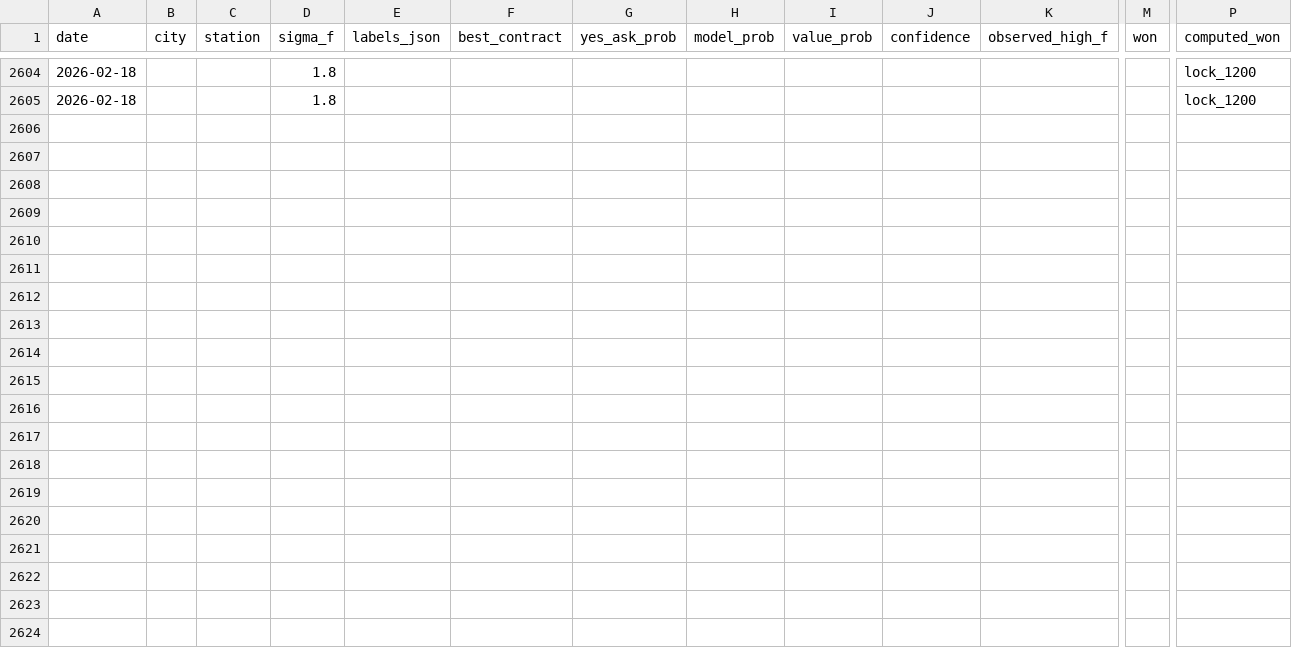
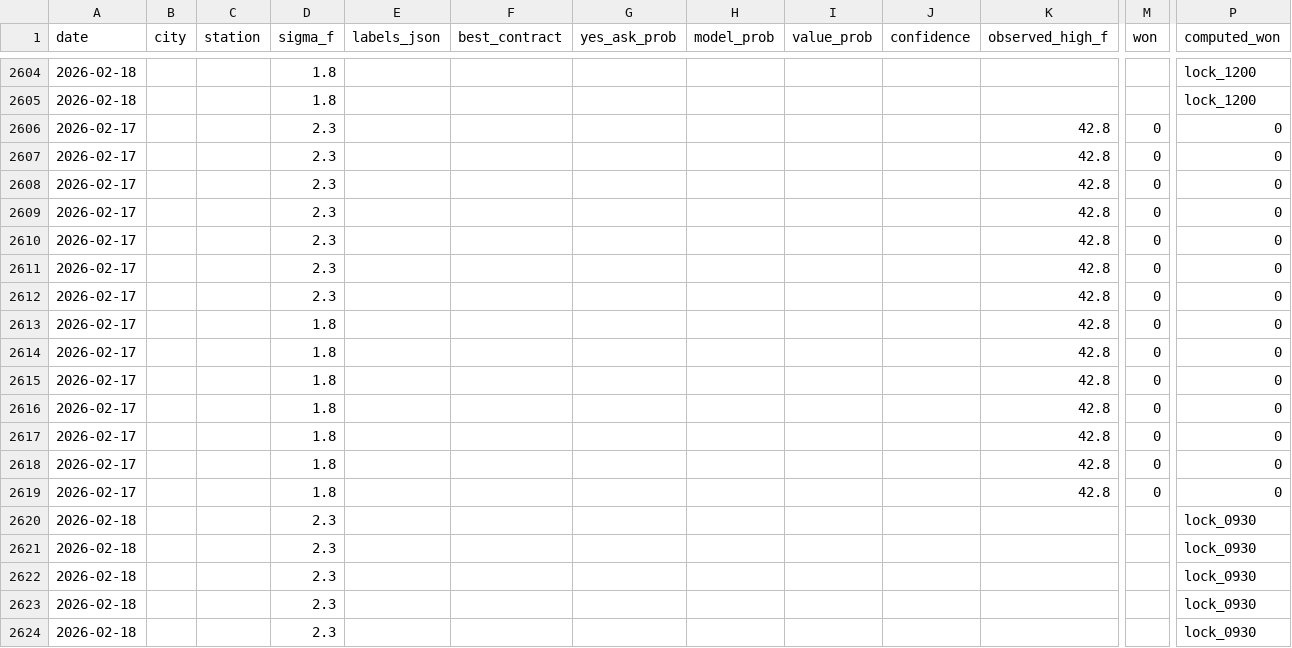
Before and after one commit to miketuzzo/Weather-Edge, a CSV file: data/performance.csv, drawn as a sheet; only a part is shown, gaps mark what is left out; rows hold the shown columns only; the diff covers the shown part only; the diff names each change by its address in the sheet, - before the commit and + after, or states it on an @@ line.

```diff
--- a/data/performance.csv
+++ b/data/performance.csv
+row 2606: 2026-02-17 |  |  | 2.3 |  |  |  |  |  |  | 42.8 | 0 | 0
+row 2607: 2026-02-17 |  |  | 2.3 |  |  |  |  |  |  | 42.8 | 0 | 0
+row 2608: 2026-02-17 |  |  | 2.3 |  |  |  |  |  |  | 42.8 | 0 | 0
+row 2609: 2026-02-17 |  |  | 2.3 |  |  |  |  |  |  | 42.8 | 0 | 0
+row 2610: 2026-02-17 |  |  | 2.3 |  |  |  |  |  |  | 42.8 | 0 | 0
+row 2611: 2026-02-17 |  |  | 2.3 |  |  |  |  |  |  | 42.8 | 0 | 0
+row 2612: 2026-02-17 |  |  | 2.3 |  |  |  |  |  |  | 42.8 | 0 | 0
+row 2613: 2026-02-17 |  |  | 1.8 |  |  |  |  |  |  | 42.8 | 0 | 0
+row 2614: 2026-02-17 |  |  | 1.8 |  |  |  |  |  |  | 42.8 | 0 | 0
+row 2615: 2026-02-17 |  |  | 1.8 |  |  |  |  |  |  | 42.8 | 0 | 0
+row 2616: 2026-02-17 |  |  | 1.8 |  |  |  |  |  |  | 42.8 | 0 | 0
+row 2617: 2026-02-17 |  |  | 1.8 |  |  |  |  |  |  | 42.8 | 0 | 0
+row 2618: 2026-02-17 |  |  | 1.8 |  |  |  |  |  |  | 42.8 | 0 | 0
+row 2619: 2026-02-17 |  |  | 1.8 |  |  |  |  |  |  | 42.8 | 0 | 0
+row 2620: 2026-02-18 |  |  | 2.3 |  |  |  |  |  |  |  |  | lock_0930
+row 2621: 2026-02-18 |  |  | 2.3 |  |  |  |  |  |  |  |  | lock_0930
+row 2622: 2026-02-18 |  |  | 2.3 |  |  |  |  |  |  |  |  | lock_0930
+row 2623: 2026-02-18 |  |  | 2.3 |  |  |  |  |  |  |  |  | lock_0930
+row 2624: 2026-02-18 |  |  | 2.3 |  |  |  |  |  |  |  |  | lock_0930
```
Also changed, not shown: 9 added rows elsewhere in this file.
